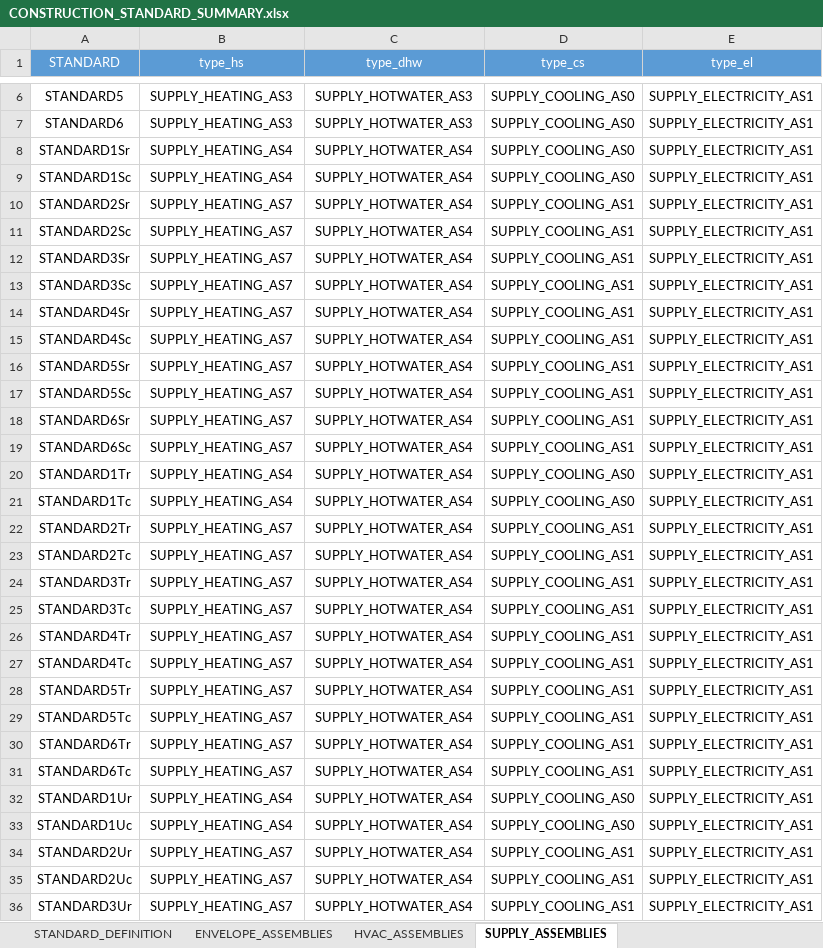
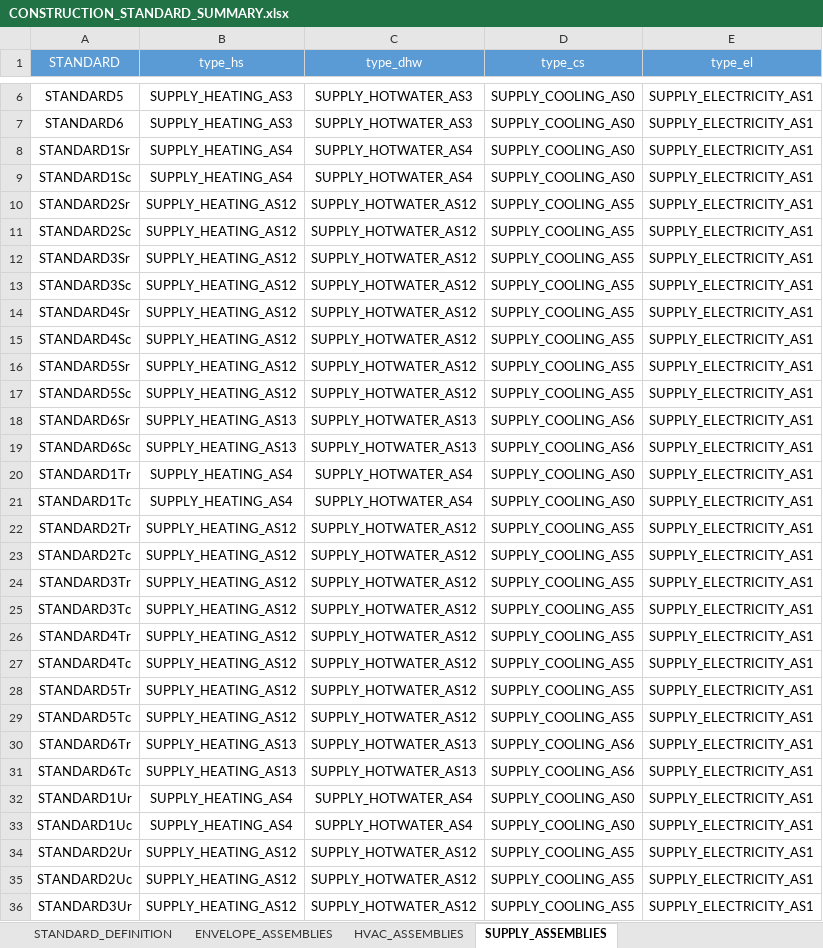
Before and after one commit to architecture-building-systems/cea-remap-ville-plugin, an Excel workbook: remap_ville_plugin/CH_ReMaP/archetypes/CONSTRUCTION_STANDARD_SUMMARY.xlsx, sheet SUPPLY_ASSEMBLIES, drawn as a sheet; only a part is shown, gaps mark what is left out; values as stored, in another font and other column widths than the file's, no borders; the diff covers the shown part only; the diff names each change by its address in the sheet, - before the commit and + after, or states it on an @@ line.

Commit message:
Update construction standards
added new heating and cooling for new Heat Pumps etc.

```diff
--- a/remap_ville_plugin/CH_ReMaP/archetypes/CONSTRUCTION_STANDARD_SUMMARY.xlsx (sheet SUPPLY_ASSEMBLIES)
+++ b/remap_ville_plugin/CH_ReMaP/archetypes/CONSTRUCTION_STANDARD_SUMMARY.xlsx (sheet SUPPLY_ASSEMBLIES)
-B10:B17 (type_hs): SUPPLY_HEATING_AS7
+B10:B17 (type_hs): SUPPLY_HEATING_AS12
-C10:C17 (type_dhw): SUPPLY_HOTWATER_AS4
+C10:C17 (type_dhw): SUPPLY_HOTWATER_AS12
-D10:D17 (type_cs): SUPPLY_COOLING_AS1
+D10:D17 (type_cs): SUPPLY_COOLING_AS5
-B18:B19 (type_hs): SUPPLY_HEATING_AS7
+B18:B19 (type_hs): SUPPLY_HEATING_AS13
-C18:C19 (type_dhw): SUPPLY_HOTWATER_AS4
+C18:C19 (type_dhw): SUPPLY_HOTWATER_AS13
-D18:D19 (type_cs): SUPPLY_COOLING_AS1
+D18:D19 (type_cs): SUPPLY_COOLING_AS6
-B22:B29 (type_hs): SUPPLY_HEATING_AS7
+B22:B29 (type_hs): SUPPLY_HEATING_AS12
-C22:C29 (type_dhw): SUPPLY_HOTWATER_AS4
+C22:C29 (type_dhw): SUPPLY_HOTWATER_AS12
-D22:D29 (type_cs): SUPPLY_COOLING_AS1
+D22:D29 (type_cs): SUPPLY_COOLING_AS5
-B30:B31 (type_hs): SUPPLY_HEATING_AS7
+B30:B31 (type_hs): SUPPLY_HEATING_AS13
-C30:C31 (type_dhw): SUPPLY_HOTWATER_AS4
+C30:C31 (type_dhw): SUPPLY_HOTWATER_AS13
-D30:D31 (type_cs): SUPPLY_COOLING_AS1
+D30:D31 (type_cs): SUPPLY_COOLING_AS6
-B34:B36 (type_hs): SUPPLY_HEATING_AS7
+B34:B36 (type_hs): SUPPLY_HEATING_AS12
-C34:C36 (type_dhw): SUPPLY_HOTWATER_AS4
+C34:C36 (type_dhw): SUPPLY_HOTWATER_AS12
-D34:D36 (type_cs): SUPPLY_COOLING_AS1
+D34:D36 (type_cs): SUPPLY_COOLING_AS5
```
Also changed, not shown: 51 edited cells elsewhere in this sheet, sheet HVAC_ASSEMBLIES.
